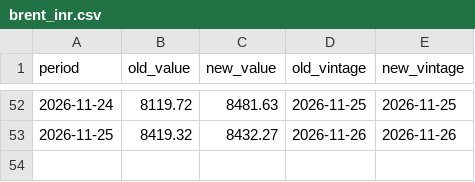
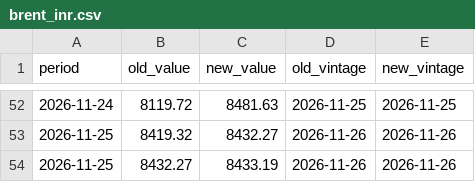
Before and after one commit to indiamacrofinance/indiamacrofinance, a CSV file: data/revisions/brent_inr.csv, drawn as a sheet; only a part is shown, gaps mark what is left out.

Commit message:
markets: Brent in ₹ 8,433, Brent (US$) 91.18, Dollar index (DXY) 103.8, Gold (US$/oz) 3,624 (+4 more)
- Brent in ₹: 8,433 (2026-11-25)
- Brent (US$): 91.18 (2026-11-25)
- Dollar index (DXY): 103.8 (2026-11-25)
- Gold (US$/oz): 3,624 (2026-11-25)
- USD/CNY: 6.66 (2026-11-26)
- USD/IDR: 18,390 (2026-11-26)
- USD/INR (market): 92.58 (2026-11-26)
- USD/KRW: 1,343 (2026-11-26)

```diff
--- a/data/revisions/brent_inr.csv
+++ b/data/revisions/brent_inr.csv
@@ -53 +53,2 @@ period,old_value,new_value,old_vintage,new_vintage
 2026-11-25,8419.32,8432.27,2026-11-26,2026-11-26
+2026-11-25,8432.27,8433.19,2026-11-26,2026-11-26
```
Also changed, not shown: data/revisions/brent_usd.csv, data/revisions/dxy_close.csv, 41 other files.
